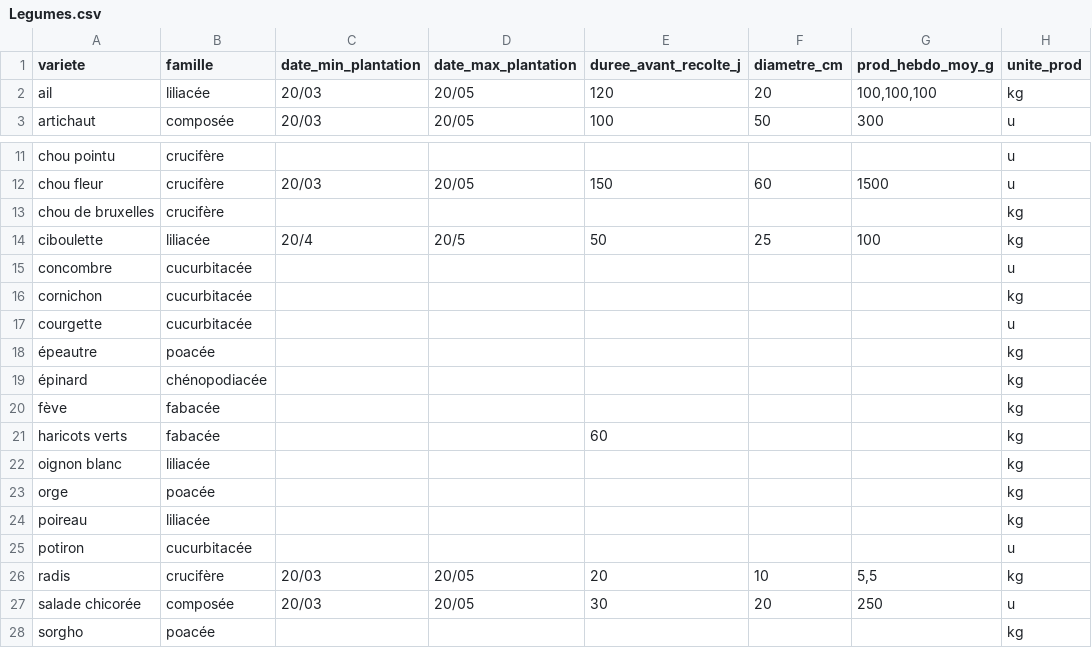
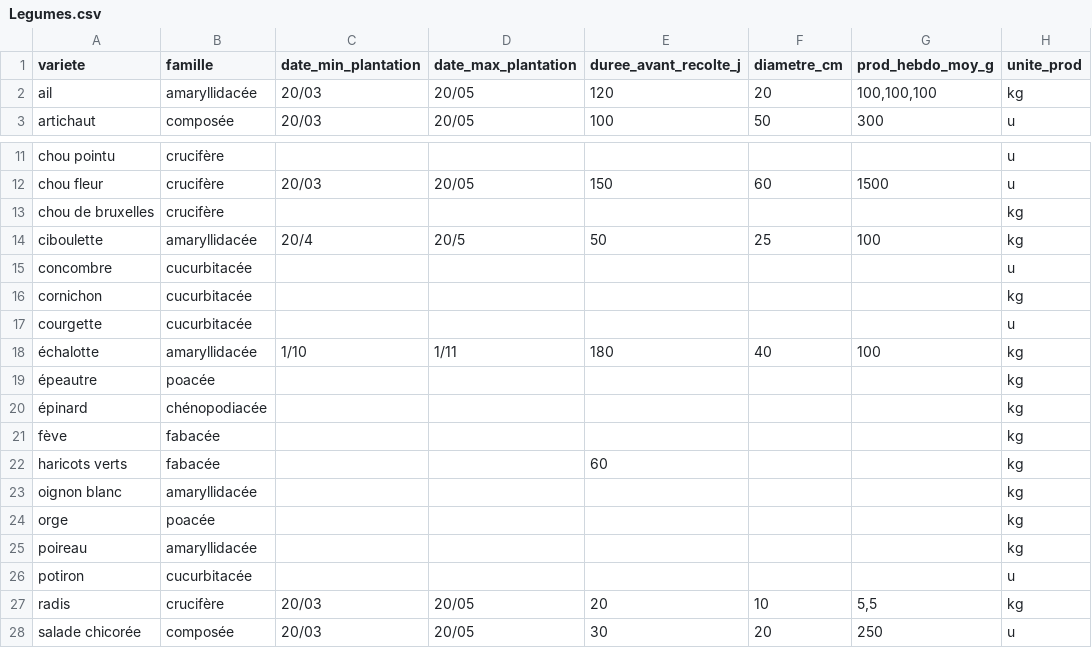
Before and after one commit to vgaz/test3, a CSV file: Legumes.csv, drawn as a sheet; only a part is shown, gaps mark what is left out; the shorter side is filled out with more unchanged rows.

```diff
--- a/Legumes.csv
+++ b/Legumes.csv
@@ -1,3 +1,3 @@
 variete,famille,date_min_plantation,date_max_plantation,duree_avant_recolte_j,diametre_cm,prod_hebdo_moy_g,unite_prod
-ail,liliacée,"20/03","20/05",120,20,"100,100,100",kg
+ail,amaryllidacée,"20/03","20/05",120,20,"100,100,100",kg
 artichaut,composée,"20/03","20/05",100,50,"300",u
@@ -13,3 +13,3 @@ chou fleur, crucifère,"20/03","20/05",150,60,"1500",u
 chou de bruxelles, crucifère,,,,,,kg
-ciboulette,liliacée,"20/4","20/5",50,25,"100",kg
+ciboulette,amaryllidacée,"20/4","20/5",50,25,"100",kg
 concombre, cucurbitacée,,,,,,u
@@ -17,2 +17,3 @@ cornichon, cucurbitacée,,,,,,kg
 courgette, cucurbitacée,,,,,,u
+échalotte,amaryllidacée,"1/10","1/11",180,40,"100",kg
 épeautre, poacée,,,,,,kg
@@ -21,5 +22,5 @@ fève,fabacée,,,,,,kg
 haricots verts, fabacée,,,60,,,kg
-oignon blanc, liliacée,,,,,,kg
+oignon blanc, amaryllidacée,,,,,,kg
 orge, poacée,,,,,,kg
-poireau, liliacée,,,,,,kg
+poireau, amaryllidacée,,,,,,kg
 potiron,cucurbitacée,,,,,,u
```
Also changed, not shown: 7 other files.
